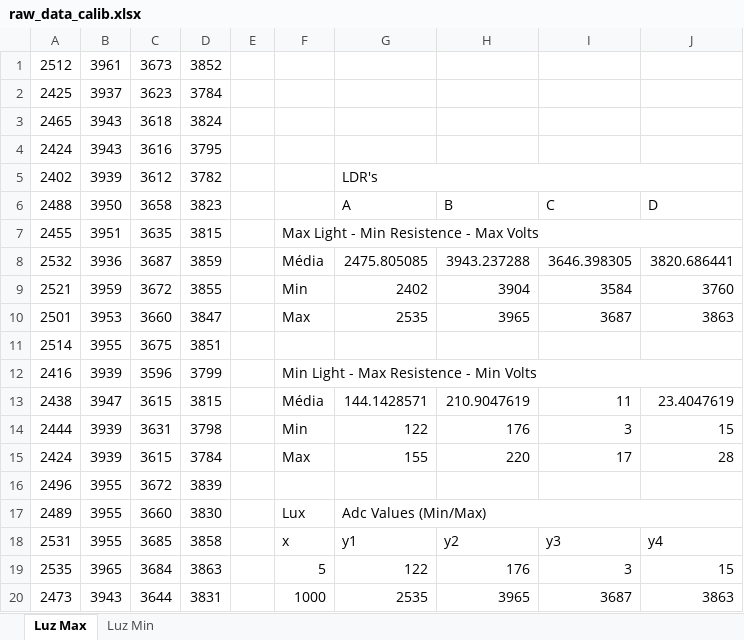
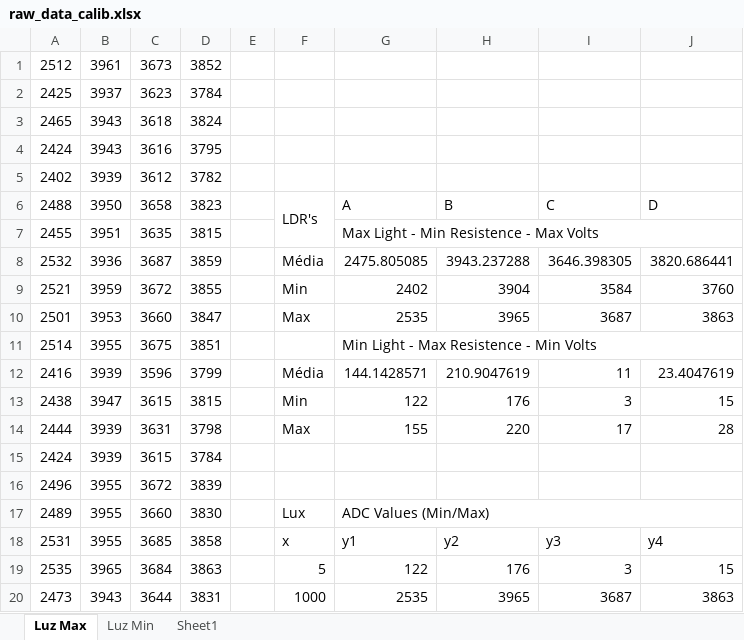
Before and after one commit to Esmarra/JumpingCarrot, an Excel workbook: Final_Project/raw_data_calib.xlsx, sheet Luz Max, drawn as a sheet; only a part is shown; values as stored, in another font and other column widths than the file's, no cell formats; charts and pictures not drawn; the diff covers the shown part only; the diff names each change by its address in the sheet, - before the commit and + after, or states it on an @@ line.

Commit message:
Lux MeasureMent Sensor Calib

```diff
--- a/Final_Project/raw_data_calib.xlsx (sheet Luz Max)
+++ b/Final_Project/raw_data_calib.xlsx (sheet Luz Max)
+sheet tab: Sheet1
-G5: LDR's
+G5: (empty)
-G5:J5 merged
-F6: (empty)
+F6: LDR's
+F6:F7 merged
-F7: Max Light - Min Resistence - Max Volts
+F7: (empty)
-F7:J7 merged
-G7: (empty)
+G7: Max Light - Min Resistence - Max Volts
+G7:J7 merged
-G11: (empty)
+G11: Min Light - Max Resistence - Min Volts
+G11:J11 merged
-F12: Min Light - Max Resistence - Min Volts
+F12: Média
-F12:J12 merged
-G12: (empty)
+G12: 144.1428571
-H12: (empty)
+H12: 210.9047619
-I12: (empty)
+I12: 11
-J12: (empty)
+J12: 23.4047619
-F13: Média
+F13: Min
-G13: 144.1428571
+G13: 122
-H13: 210.9047619
+H13: 176
-I13: 11
+I13: 3
-J13: 23.4047619
+J13: 15
-F14: Min
+F14: Max
-G14: 122
+G14: 155
-H14: 176
+H14: 220
-I14: 3
+I14: 17
-J14: 15
+J14: 28
-F15: Max
+F15: (empty)
-G15: 155
+G15: (empty)
-H15: 220
+H15: (empty)
-I15: 17
+I15: (empty)
-J15: 28
+J15: (empty)
-G17: Adc Values (Min/Max)
+G17: ADC Values (Min/Max)
```
Also changed, not shown: 17 edited cells and merged cells elsewhere in this sheet, cell formats, formulas that keep their value, charts or pictures, 9 other files.
